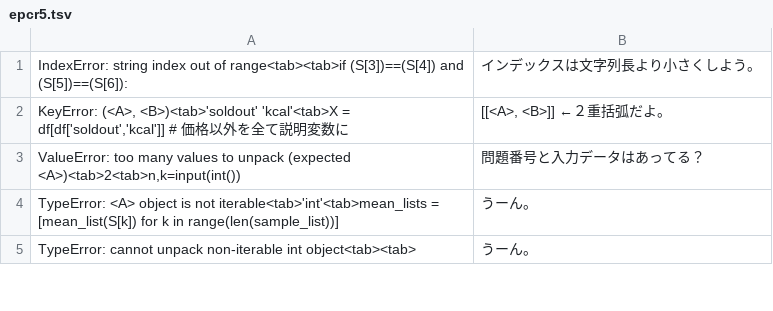
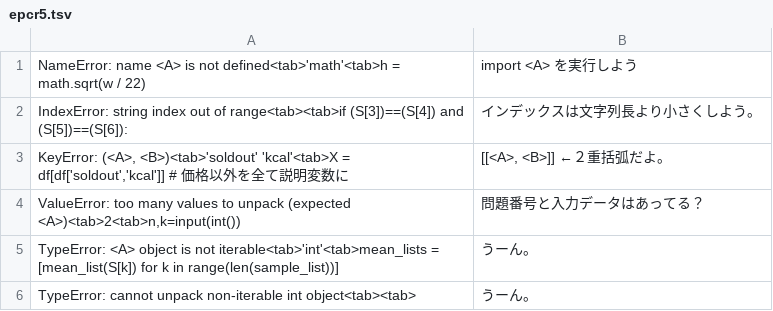
Before and after one commit to kkuramitsu/abci_kogi, a TSV file: data/epcr5.tsv, drawn as a sheet; only a part is shown.

```diff
--- a/data/epcr5.tsv
+++ b/data/epcr5.tsv
@@ -1 +1,2 @@
+NameError: name <A> is not defined<tab>'math'<tab>h = math.sqrt(w / 22)	import <A> を実行しよう
 IndexError: string index out of range<tab><tab>if (S[3])==(S[4]) and (S[5])==(S[6]):	インデックスは文字列長より小さくしよう。
```
Also changed, not shown: 1 other file.
